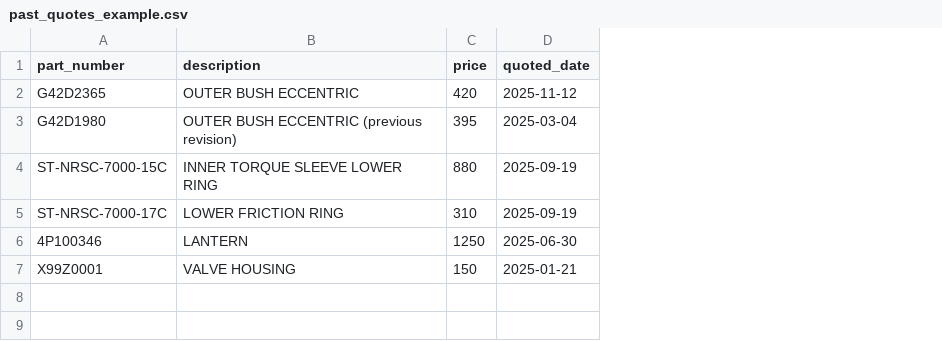
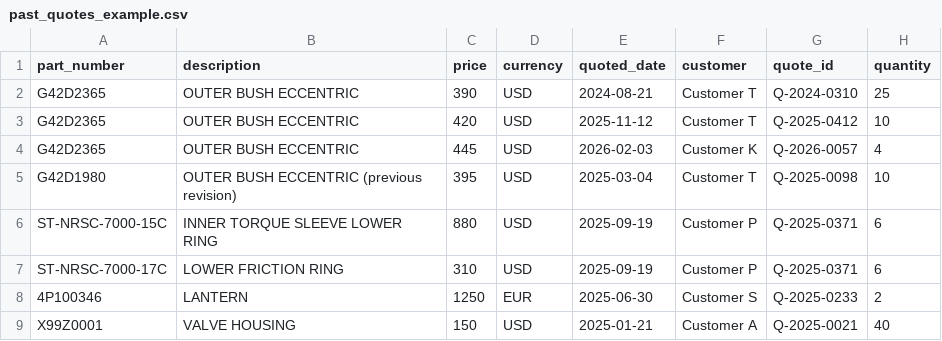
Before and after one commit to N1kL3r/AI4Business, a CSV file: examples/past_quotes_example.csv, drawn as a sheet; addresses are those after the commit; the diff names each change by its address in the sheet, - before the commit and + after, or states it on an @@ line.

```diff
--- a/examples/past_quotes_example.csv
+++ b/examples/past_quotes_example.csv
+column D (currency), row 3: USD; rows 5-9: USD | USD | USD | EUR | USD
+column F (customer), row 3: Customer T; rows 5-9: Customer T | Customer P | Customer P | Customer S | Customer A
+column G (quote_id), row 3: Q-2025-0412; rows 5-9: Q-2025-0098 | Q-2025-0371 | Q-2025-0371 | Q-2025-0233 | Q-2025-0021
+column H (quantity), row 3: 10; rows 5-9: 10 | 6 | 6 | 2 | 40
+row 2: G42D2365 | OUTER BUSH ECCENTRIC | 390 | USD | 2024-08-21 | Customer T | Q-2024-0310 | 25
+row 4: G42D2365 | OUTER BUSH ECCENTRIC | 445 | USD | 2026-02-03 | Customer K | Q-2026-0057 | 4
```
Also changed, not shown: 6 other files.
